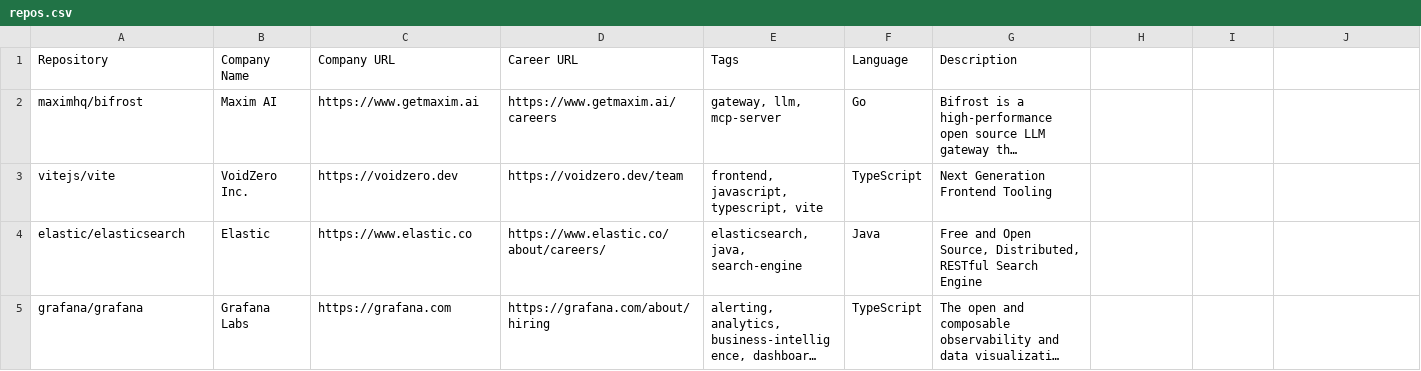
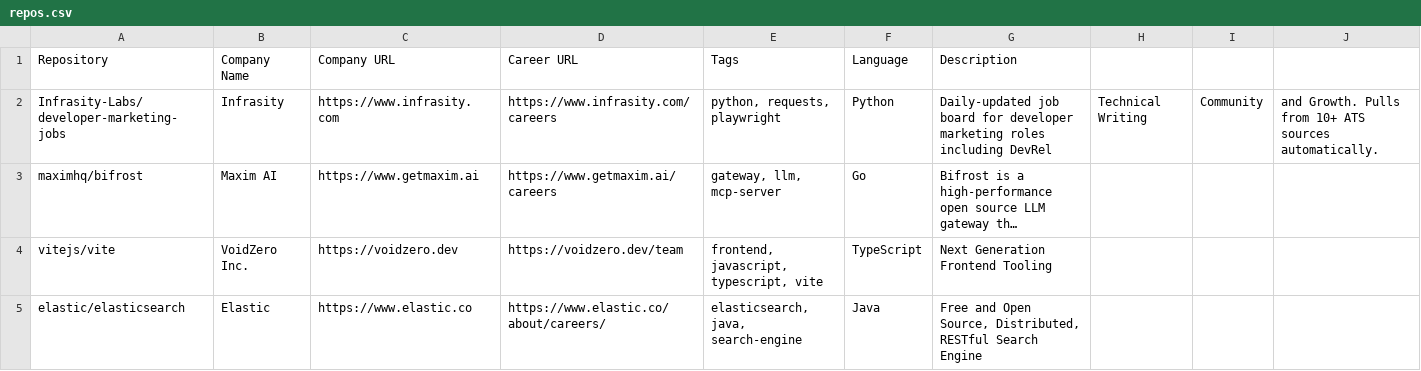
Before and after one commit to timqian/open-source-jobs, a CSV file: repos.csv, drawn as a sheet; only a part is shown; the shorter side is filled out with more unchanged rows; long unchanged cells end in …; the diff names each change by its address in the sheet, - before the commit and + after, or states it on an @@ line.

```diff
--- a/repos.csv
+++ b/repos.csv
+row 2: Infrasity-Labs/developer-marketing-jobs | Infrasity | https://www.infrasity.com | https://www.infrasity.com/careers | python, requests, playwright | Python | Daily-updated job board for developer marketing roles including DevRel | Technical Writing | Community | and Growth. Pulls from 10+ ATS sources automatically.
```
Also changed, not shown: 3 other files.
